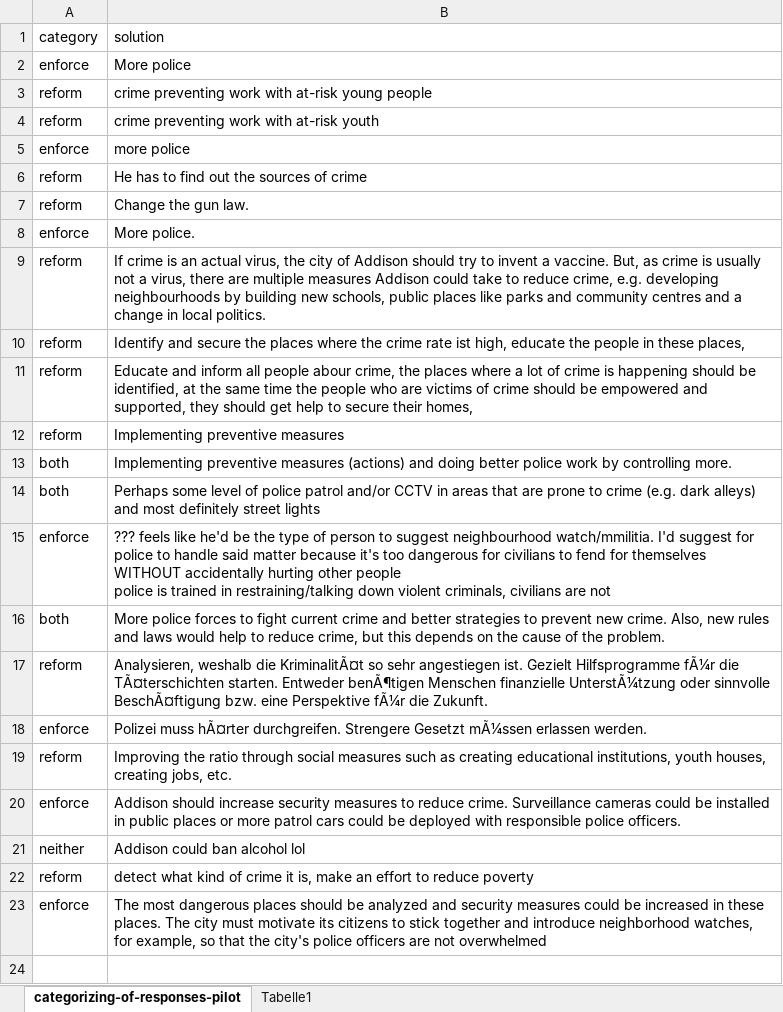
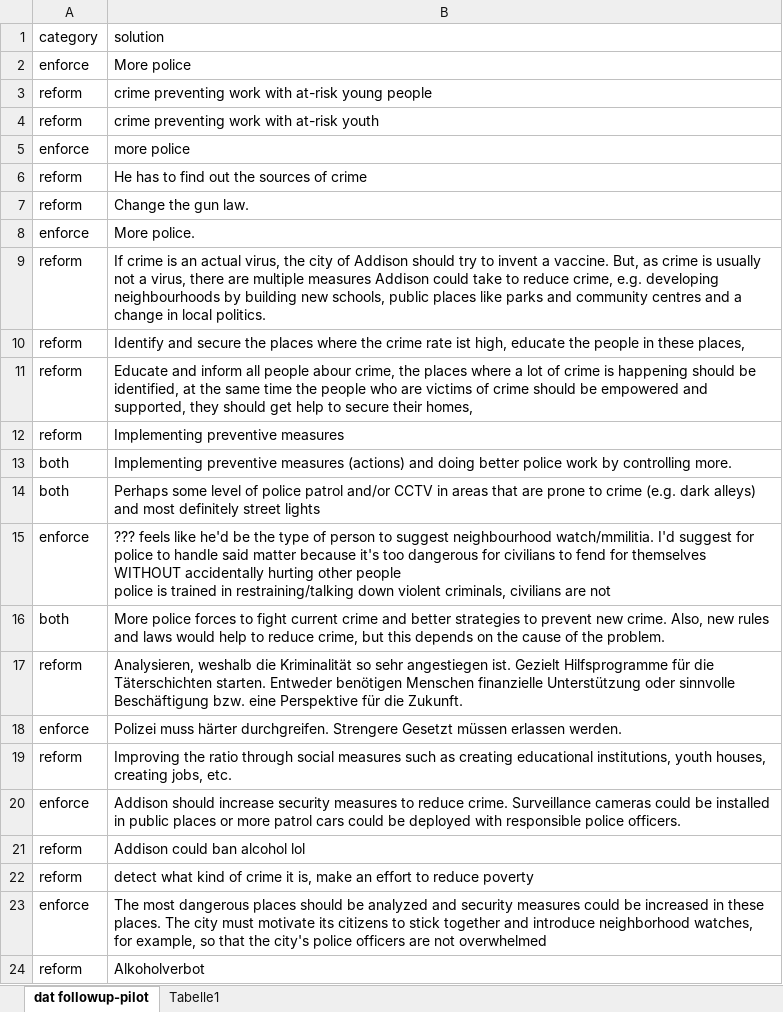
Before and after one commit to miriamschiele/research-study, an Excel workbook: followup study/pilot study for followup/categorizing-of-responses.xlsx, sheet dat followup-pilot, drawn as a sheet; values as stored, in another font and other column widths than the file's, no borders; table styles not drawn; the diff names each change by its address in the sheet, - before the commit and + after, or states it on an @@ line.

Commit message:
updated sample size of pilot study

```diff
--- a/followup study/pilot study for followup/categorizing-of-responses.xlsx (sheet dat followup-pilot)
+++ b/followup study/pilot study for followup/categorizing-of-responses.xlsx (sheet dat followup-pilot)
-sheet tab: categorizing-of-responses-pilot
+sheet tab: dat followup-pilot
-B17 (solution): …weshalb die KriminalitÃ¤t so sehr angestiegen ist. Gezielt Hilfsprogramme fÃ¼r die TÃ¤terschichten starten. Entweder benÃ¶tigen Menschen finanzielle UnterstÃ¼tzung oder sinnvolle BeschÃ¤ftigung bzw. eine Perspektive fÃ¼r die Zukunft.
+B17 (solution): …weshalb die Kriminalität so sehr angestiegen ist. Gezielt Hilfsprogramme für die Täterschichten starten. Entweder benötigen Menschen finanzielle Unterstützung oder sinnvolle Beschäftigung bzw. eine Perspektive für die Zukunft.
-B18 (solution): Polizei muss hÃ¤rter durchgreifen. Strengere Gesetzt mÃ¼ssen erlassen werden.
+B18 (solution): Polizei muss härter durchgreifen. Strengere Gesetzt müssen erlassen werden.
-A21 (category): neither
+A21 (category): reform
+row 24: reform | Alkoholverbot
```
Also changed, not shown: 4 other files.
